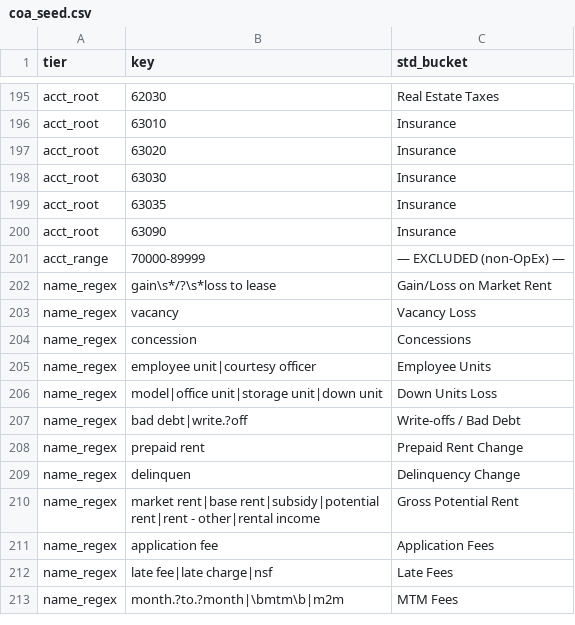
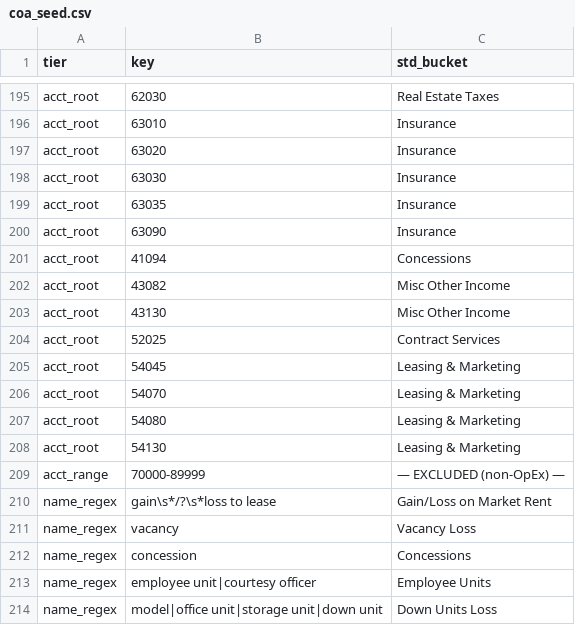
Before and after one commit to ErikJ-Stack/rent-roll-normalizer, a CSV file: tools/mf_uw_template/coa_seed.csv, drawn as a sheet; only a part is shown, gaps mark what is left out; the shorter side is filled out with more unchanged rows.

```diff
--- a/tools/mf_uw_template/coa_seed.csv
+++ b/tools/mf_uw_template/coa_seed.csv
@@ -200,2 +200,10 @@ acct_root,63035,Insurance
 acct_root,63090,Insurance
+acct_root,41094,Concessions
+acct_root,43082,Misc Other Income
+acct_root,43130,Misc Other Income
+acct_root,52025,Contract Services
+acct_root,54045,Leasing & Marketing
+acct_root,54070,Leasing & Marketing
+acct_root,54080,Leasing & Marketing
+acct_root,54130,Leasing & Marketing
 acct_range,70000-89999,— EXCLUDED (non-OpEx) —
```
Also changed, not shown: 7 other files.
